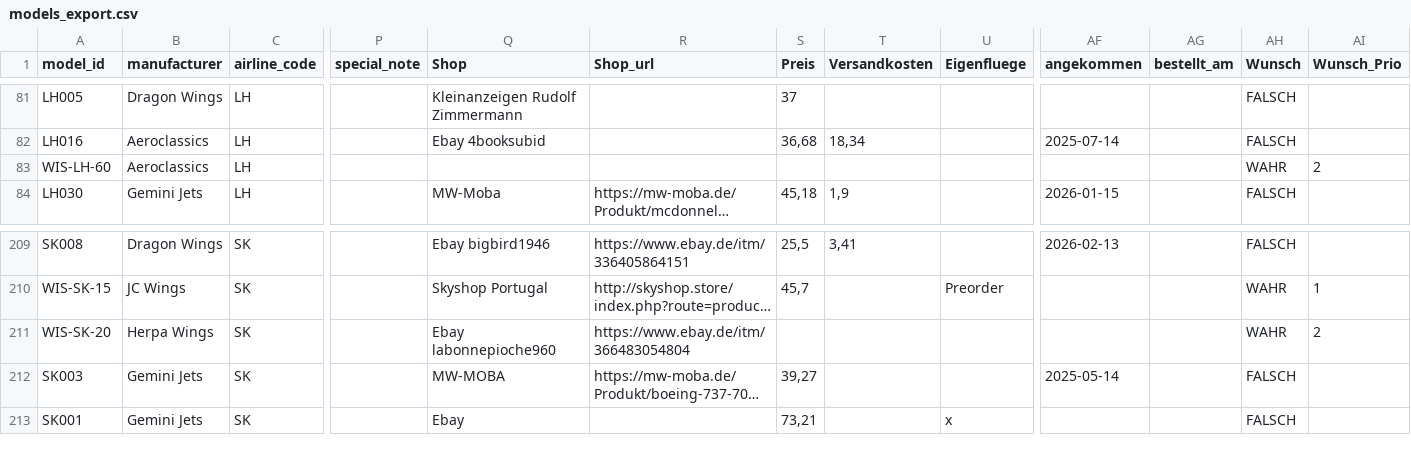
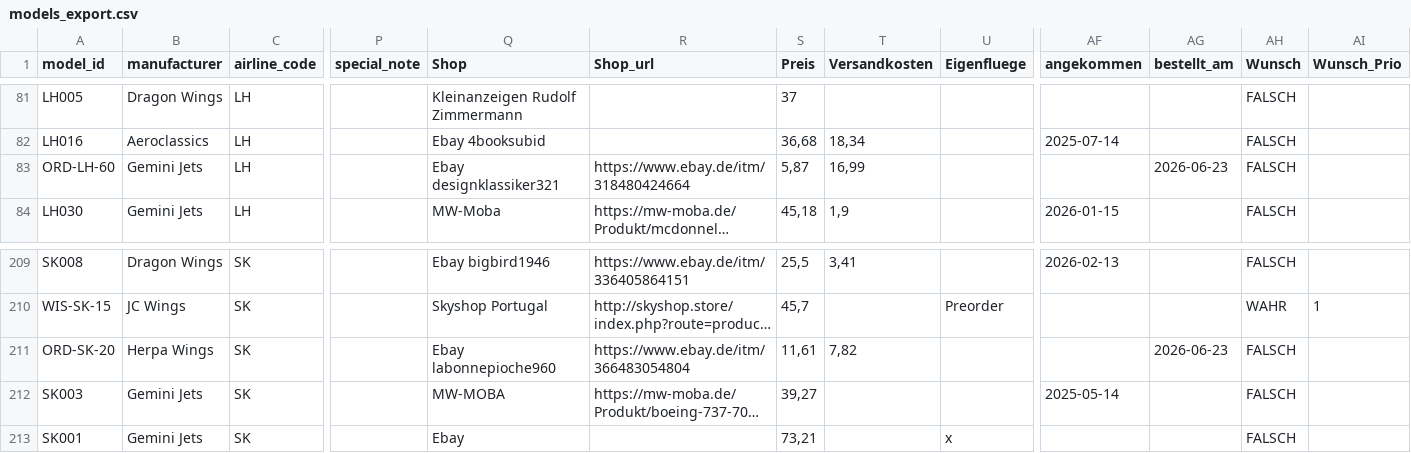
Before and after one commit to ugnet90/aircraft-labels, a CSV file: models_export.csv, drawn as a sheet; only a part is shown, gaps mark what is left out; long unchanged cells end in …; the diff names each change by its address in the sheet, - before the commit and + after, or states it on an @@ line.

Commit message:
Add files via upload

```diff
--- a/models_export.csv
+++ b/models_export.csv
-A83 (model_id): WIS-LH-60
+A83 (model_id): ORD-LH-60
-B83 (manufacturer): Aeroclassics
+B83 (manufacturer): Gemini Jets
-Q83 (Shop): (empty)
+Q83 (Shop): Ebay designklassiker321
-R83 (Shop_url): (empty)
+R83 (Shop_url): https://www.ebay.de/itm/318480424664
-S83 (Preis): (empty)
+S83 (Preis): 5,87
-T83 (Versandkosten): (empty)
+T83 (Versandkosten): 16,99
-AG83 (bestellt_am): (empty)
+AG83 (bestellt_am): 2026-06-23
-AH83 (Wunsch): WAHR
+AH83 (Wunsch): FALSCH
-AI83 (Wunsch_Prio): 2
+AI83 (Wunsch_Prio): (empty)
-A211 (model_id): WIS-SK-20
+A211 (model_id): ORD-SK-20
-S211 (Preis): (empty)
+S211 (Preis): 11,61
-T211 (Versandkosten): (empty)
+T211 (Versandkosten): 7,82
-AG211 (bestellt_am): (empty)
+AG211 (bestellt_am): 2026-06-23
-AH211 (Wunsch): WAHR
+AH211 (Wunsch): FALSCH
-AI211 (Wunsch_Prio): 2
+AI211 (Wunsch_Prio): (empty)
```
